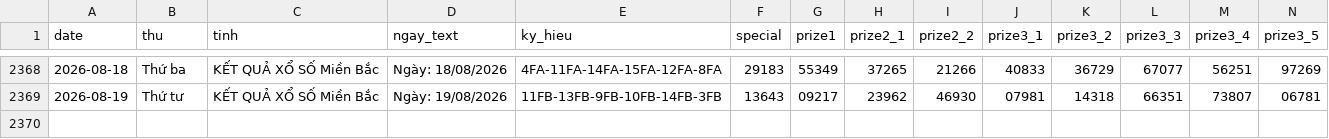
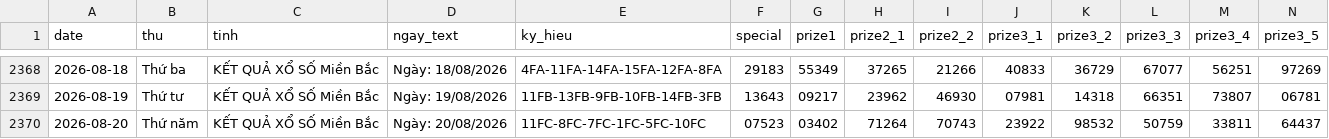
Before and after one commit to tuanseo5t-alt/xsmb-analysis, a CSV file: data/xsmb.csv, drawn as a sheet; only a part is shown, gaps mark what is left out; rows hold the shown columns only; the diff names each change by its address in the sheet, - before the commit and + after, or states it on an @@ line.

```diff
--- a/data/xsmb.csv
+++ b/data/xsmb.csv
+row 2370: 2026-08-20 | Thứ năm | KẾT QUẢ XỔ SỐ Miền Bắc | Ngày: 20/08/2026 | 11FC-8FC-7FC-1FC-5FC-10FC | 07523 | 03402 | 71264 | 70743 | 23922 | 98532 | 50759 | 33811 | 64437
```
Also changed, not shown: data/xsmb-2-digits.csv, data/xsmb-sparse.csv, 14 other files.
